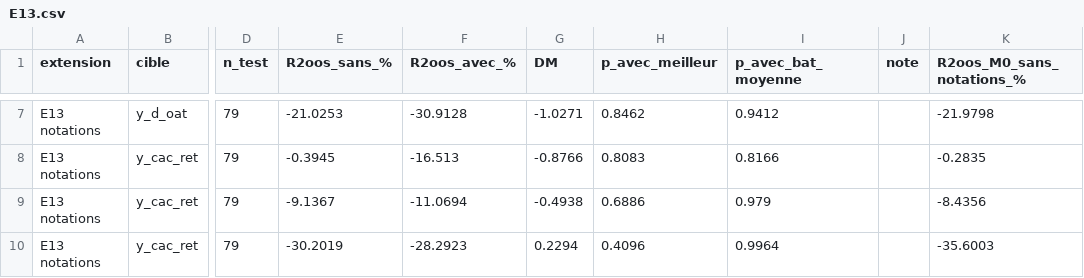
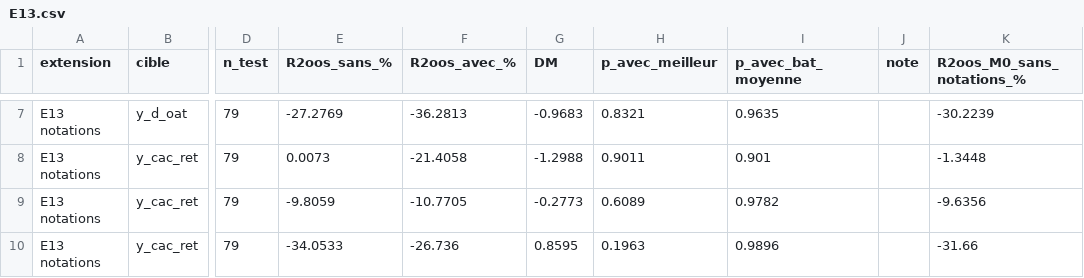
Before and after one commit to lyaminedb1/public-spending-market-prediction, a CSV file: results/tables/extensions/E13.csv, drawn as a sheet; only a part is shown, gaps mark what is left out; the diff covers the shown part only; the diff names each change by its address in the sheet, - before the commit and + after, or states it on an @@ line.

```diff
--- a/results/tables/extensions/E13.csv
+++ b/results/tables/extensions/E13.csv
-E7 (R2oos_sans_%): -21.0253
+E7 (R2oos_sans_%): -27.2769
-F7 (R2oos_avec_%): -30.9128
+F7 (R2oos_avec_%): -36.2813
-G7 (DM): -1.0271
+G7 (DM): -0.9683
-H7 (p_avec_meilleur): 0.8462
+H7 (p_avec_meilleur): 0.8321
-I7 (p_avec_bat_moyenne): 0.9412
+I7 (p_avec_bat_moyenne): 0.9635
-K7 (R2oos_M0_sans_notations_%): -21.9798
+K7 (R2oos_M0_sans_notations_%): -30.2239
-E8 (R2oos_sans_%): -0.3945
+E8 (R2oos_sans_%): 0.0073
-F8 (R2oos_avec_%): -16.513
+F8 (R2oos_avec_%): -21.4058
-G8 (DM): -0.8766
+G8 (DM): -1.2988
-H8 (p_avec_meilleur): 0.8083
+H8 (p_avec_meilleur): 0.9011
-I8 (p_avec_bat_moyenne): 0.8166
+I8 (p_avec_bat_moyenne): 0.901
-K8 (R2oos_M0_sans_notations_%): -0.2835
+K8 (R2oos_M0_sans_notations_%): -1.3448
-E9 (R2oos_sans_%): -9.1367
+E9 (R2oos_sans_%): -9.8059
-F9 (R2oos_avec_%): -11.0694
+F9 (R2oos_avec_%): -10.7705
-G9 (DM): -0.4938
+G9 (DM): -0.2773
-H9 (p_avec_meilleur): 0.6886
+H9 (p_avec_meilleur): 0.6089
-I9 (p_avec_bat_moyenne): 0.979
+I9 (p_avec_bat_moyenne): 0.9782
-K9 (R2oos_M0_sans_notations_%): -8.4356
+K9 (R2oos_M0_sans_notations_%): -9.6356
-E10 (R2oos_sans_%): -30.2019
+E10 (R2oos_sans_%): -34.0533
-F10 (R2oos_avec_%): -28.2923
+F10 (R2oos_avec_%): -26.736
-G10 (DM): 0.2294
+G10 (DM): 0.8595
-H10 (p_avec_meilleur): 0.4096
+H10 (p_avec_meilleur): 0.1963
-I10 (p_avec_bat_moyenne): 0.9964
+I10 (p_avec_bat_moyenne): 0.9896
-K10 (R2oos_M0_sans_notations_%): -35.6003
+K10 (R2oos_M0_sans_notations_%): -31.66
```
Also changed, not shown: 30 edited cells elsewhere in this file, results/tables/ext_summary.csv, results/tables/extensions/E1.csv, 12 other files.
